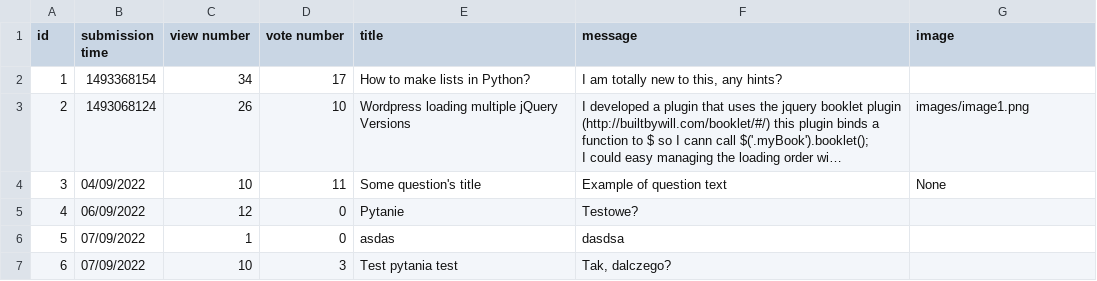
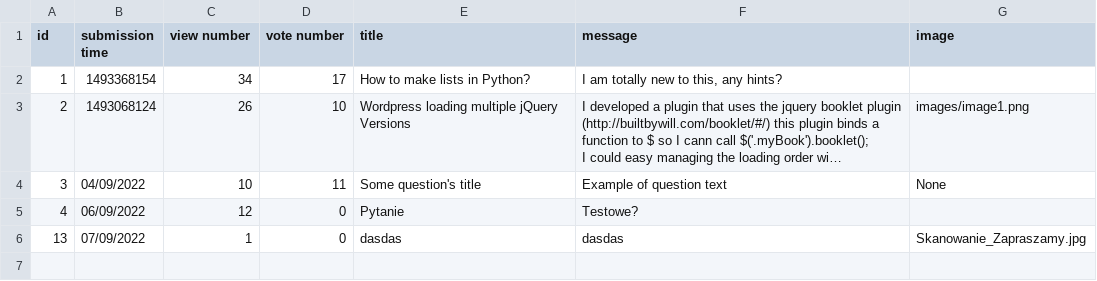
Before and after one commit to damskw/Ask-Mate-2022, a CSV file: questions.csv, drawn as a sheet; long unchanged cells end in …; the diff names each change by its address in the sheet, - before the commit and + after, or states it on an @@ line.

```diff
--- a/questions.csv
+++ b/questions.csv
-A6 (id): 5
+A6 (id): 13
-E6 (title): asdas
+E6 (title): dasdas
-F6 (message): dasdsa
+F6 (message): dasdas
-G6 (image): (empty)
+G6 (image): Skanowanie_Zapraszamy.jpg
-row 7: 6 | 07/09/2022 | 10 | 3 | Test pytania test | Tak, dalczego?
```
Also changed, not shown: 2 other files.
